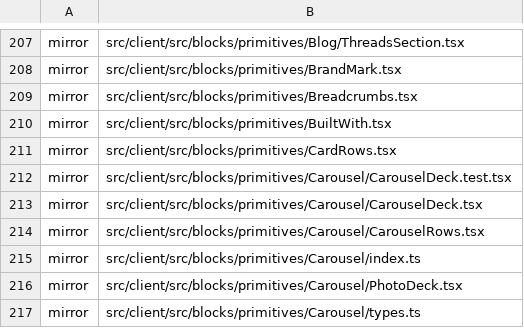
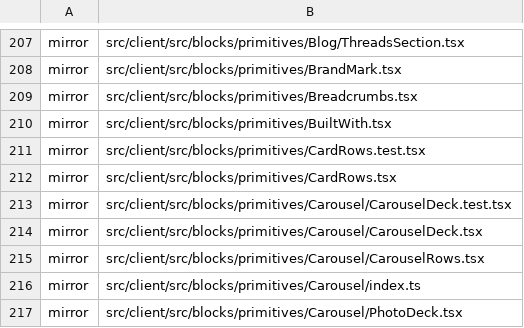
Before and after one commit to Vovanda/WebHolyGrail, a TSV file: template-registry.tsv, drawn as a sheet; only a part is shown, gaps mark what is left out; the shorter side is filled out with more unchanged rows; the diff names each change by its address in the sheet, - before the commit and + after, or states it on an @@ line.

Commit message:
fix(client): порядок плиток держится и в потоке
- карточки идут в разметке так, как их поставил владелец: сверху вниз,
  слева направо по записи
- на широком экране порядок задавала сетка, а ниже задавать было некому -
  заданная перестановка на телефоне пропадала
- добавлено обратное преобразование имени в номер карточки

```diff
--- a/template-registry.tsv
+++ b/template-registry.tsv
+row 211: mirror | src/client/src/blocks/primitives/CardRows.test.tsx
```
Also changed, not shown: 4 other files.
